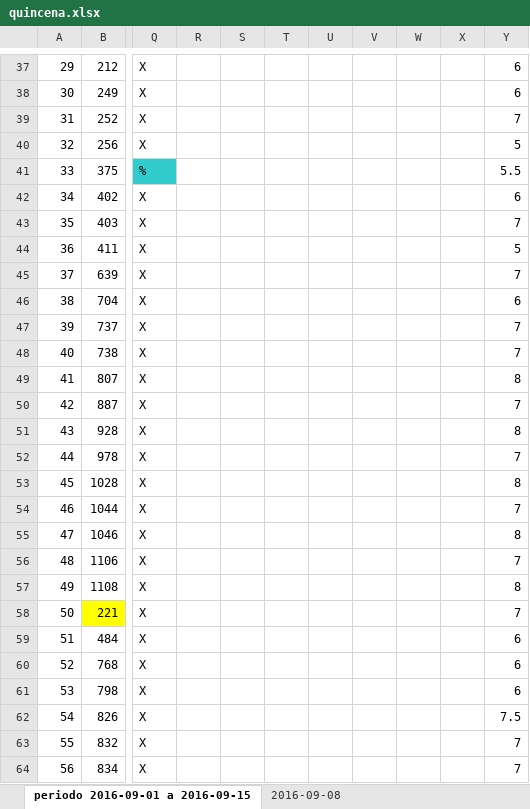
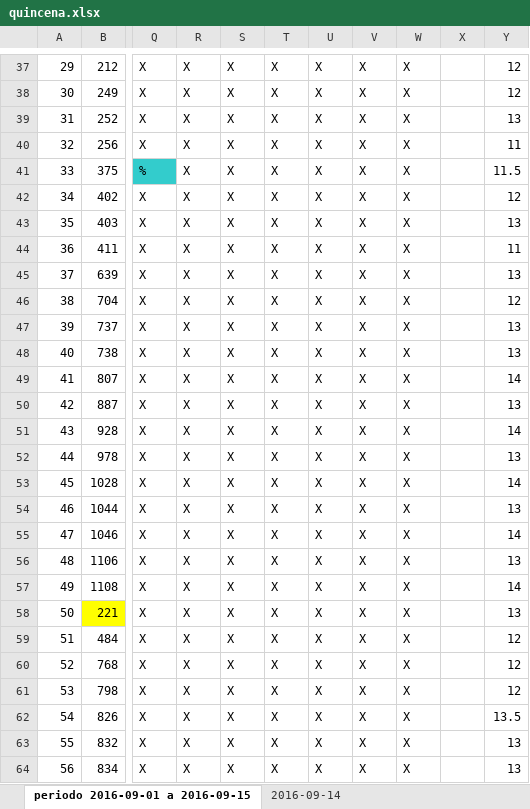
Before and after one commit to jorgearmandotu/personal, an Excel workbook: personal/quincena.xlsx, sheet periodo 2016-09-01 a 2016-09-15, drawn as a sheet; only a part is shown, gaps mark what is left out; values as stored, in another font and other column widths than the file's, no borders; the diff covers the shown part only; the diff names each change by its address in the sheet, - before the commit and + after, or states it on an @@ line.

```diff
--- a/personal/quincena.xlsx (sheet periodo 2016-09-01 a 2016-09-15)
+++ b/personal/quincena.xlsx (sheet periodo 2016-09-01 a 2016-09-15)
-sheet tab: 2016-09-08
+sheet tab: 2016-09-14
-R37:R64: (empty)
+R37:R64: X
-S37:S64: (empty)
+S37:S64: X
-T37:T64: (empty)
+T37:T64: X
-U37:U64: (empty)
+U37:U64: X
-V37:V64: (empty)
+V37:V64: X
-W37:W64: (empty)
+W37:W64: X
-Y37:Y38: 6
+Y37:Y38: 12
-Y39: 7
+Y39: 13
-Y40: 5
+Y40: 11
-Y41: 5.5
+Y41: 11.5
-Y42: 6
+Y42: 12
-Y43: 7
+Y43: 13
-Y44: 5
+Y44: 11
-Y45: 7
+Y45: 13
-Y46: 6
+Y46: 12
-Y47:Y48: 7
+Y47:Y48: 13
-Y49: 8
+Y49: 14
-Y50: 7
+Y50: 13
-Y51: 8
+Y51: 14
-Y52: 7
+Y52: 13
-Y53: 8
+Y53: 14
-Y54: 7
+Y54: 13
-Y55: 8
+Y55: 14
-Y56: 7
+Y56: 13
-Y57: 8
+Y57: 14
-Y58: 7
+Y58: 13
-Y59:Y61: 6
+Y59:Y61: 12
-Y62: 7.5
+Y62: 13.5
-Y63:Y64: 7
+Y63:Y64: 13
```
Also changed, not shown: 897 edited cells and cell formats elsewhere in this sheet, 9 other files.
